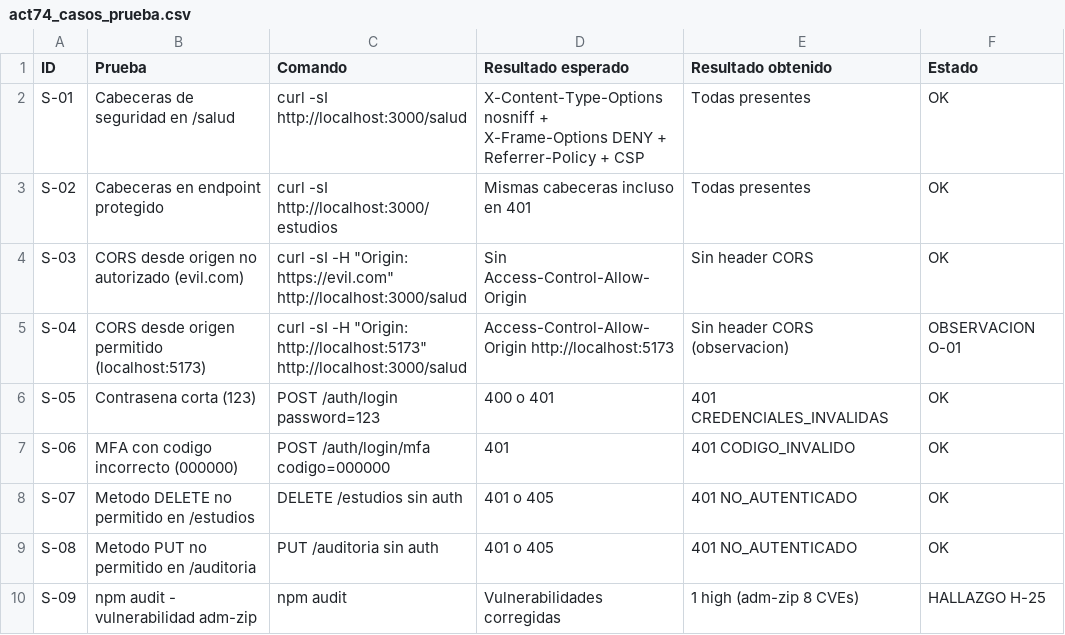
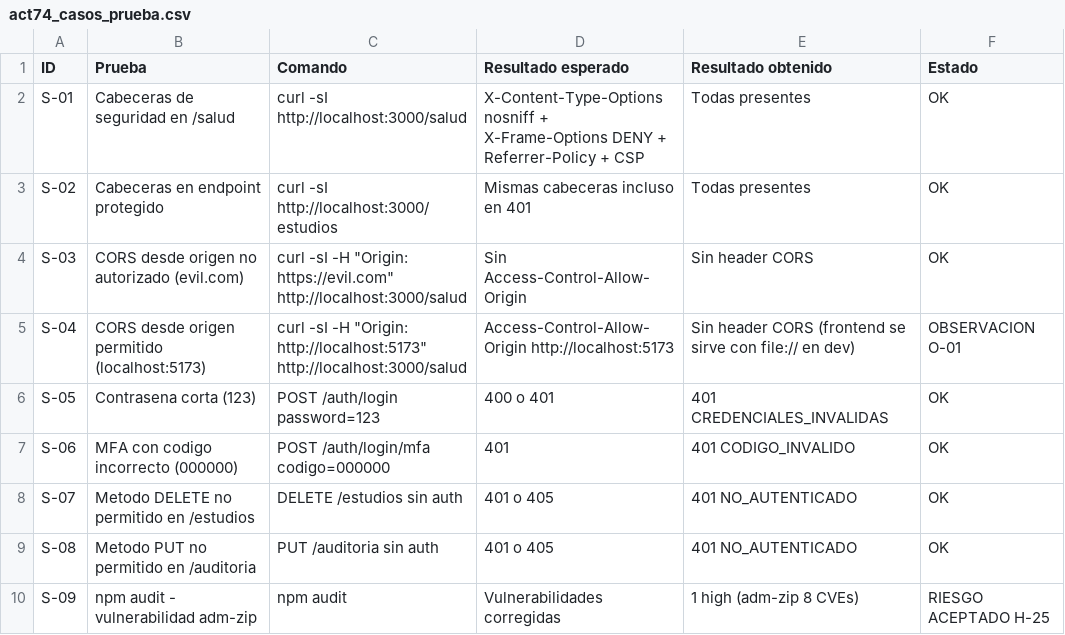
Before and after one commit to Aariiaass/PlaGesEtic, a CSV file: docs/pruebas/act74_casos_prueba.csv, drawn as a sheet.

Commit message:
Act74: reclasificar H-25 como riesgo aceptado tras aclaracion del equipo (Felipe)

```diff
--- a/docs/pruebas/act74_casos_prueba.csv
+++ b/docs/pruebas/act74_casos_prueba.csv
@@ -4,3 +4,3 @@ S-02,Cabeceras en endpoint protegido,curl -sI http://localhost:3000/estudios,Mis
 S-03,CORS desde origen no autorizado (evil.com),curl -sI -H "Origin: https://evil.com" http://localhost:3000/salud,Sin Access-Control-Allow-Origin,Sin header CORS,OK
-S-04,CORS desde origen permitido (localhost:5173),curl -sI -H "Origin: http://localhost:5173" http://localhost:3000/salud,Access-Control-Allow-Origin http://localhost:5173,Sin header CORS (observacion),OBSERVACION O-01
+S-04,CORS desde origen permitido (localhost:5173),curl -sI -H "Origin: http://localhost:5173" http://localhost:3000/salud,Access-Control-Allow-Origin http://localhost:5173,Sin header CORS (frontend se sirve con file:// en dev),OBSERVACION O-01
 S-05,Contrasena corta (123),POST /auth/login password=123,400 o 401,401 CREDENCIALES_INVALIDAS,OK
@@ -9,2 +9,2 @@ S-07,Metodo DELETE no permitido en /estudios,DELETE /estudios sin auth,401 o 405
 S-08,Metodo PUT no permitido en /auditoria,PUT /auditoria sin auth,401 o 405,401 NO_AUTENTICADO,OK
-S-09,npm audit - vulnerabilidad adm-zip,npm audit,Vulnerabilidades corregidas,1 high (adm-zip 8 CVEs),HALLAZGO H-25
+S-09,npm audit - vulnerabilidad adm-zip,npm audit,Vulnerabilidades corregidas,1 high (adm-zip 8 CVEs),RIESGO ACEPTADO H-25
```
Also changed, not shown: 1 other file.
